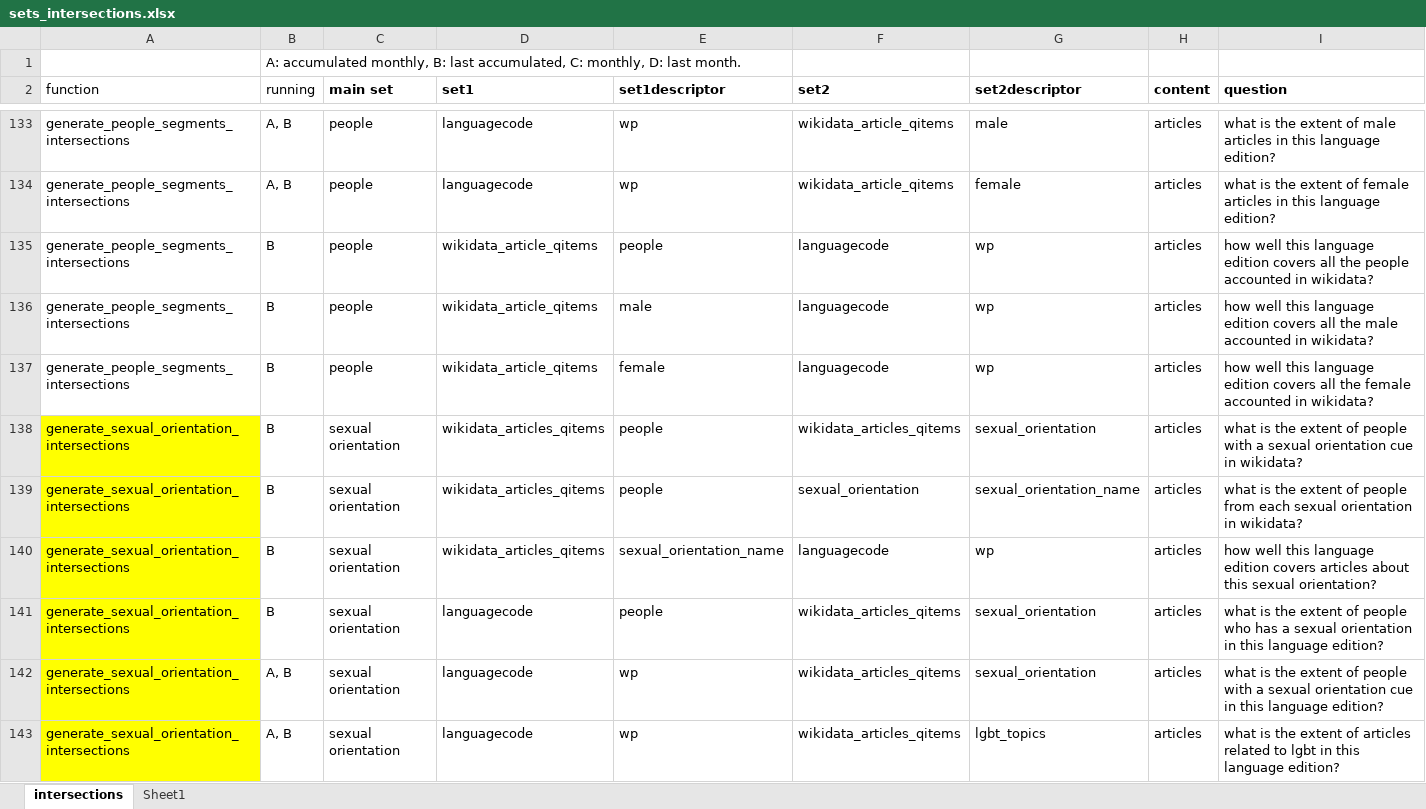
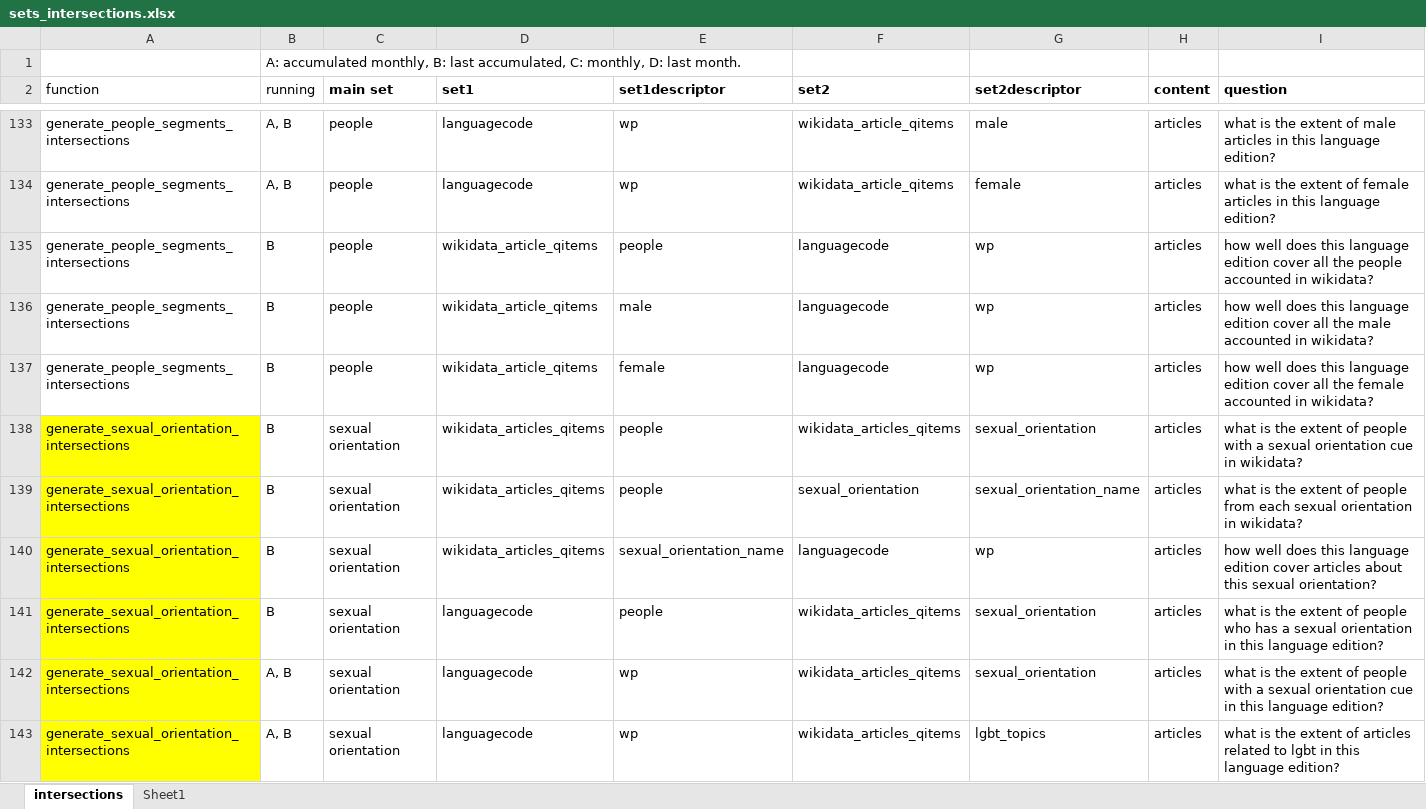
Before and after one commit to marcmiquel/WDO, an Excel workbook: docs/sets_intersections.xlsx, sheet intersections, drawn as a sheet; only a part is shown, gaps mark what is left out; values as stored, in another font and other column widths than the file's, no borders; table styles not drawn; the diff covers the shown part only; the diff names each change by its address in the sheet, - before the commit and + after, or states it on an @@ line.

```diff
--- a/docs/sets_intersections.xlsx (sheet intersections)
+++ b/docs/sets_intersections.xlsx (sheet intersections)
-I135 (question): how well this language edition covers all the…
+I135 (question): how well does this language edition cover all the…
-I136 (question): how well this language edition covers all the…
+I136 (question): how well does this language edition cover all the…
-I137 (question): how well this language edition covers all the…
+I137 (question): how well does this language edition cover all the…
-I140 (question): how well this language edition covers articles about…
+I140 (question): how well does this language edition cover articles about…
```
Also changed, not shown: 1 added row and 20 edited cells elsewhere in this sheet, docs/mediawiki_history_fields.xlsx, 17 other files.
